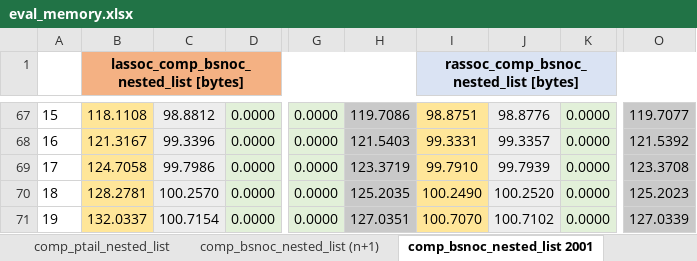
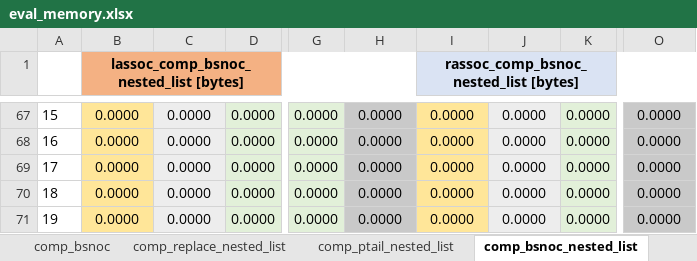
Before and after one commit to k-tsushima/pgs, an Excel workbook: result/eval_memory.xlsx, sheet comp_bsnoc_nested_list, drawn as a sheet; only a part is shown, gaps mark what is left out; values as stored, in another font and other column widths than the file's, no borders; the diff covers the shown part only; the diff names each change by its address in the sheet, - before the commit and + after, or states it on an @@ line.

```diff
--- a/result/eval_memory.xlsx (sheet comp_bsnoc_nested_list)
+++ b/result/eval_memory.xlsx (sheet comp_bsnoc_nested_list)
-sheet tab: comp_bsnoc_nested_list 2001
+sheet tab: comp_bsnoc_nested_list
-sheet tab: comp_bsnoc_nested_list (n+1)
-B67: 118.1108
+B67: 0.0000
-C67: 98.8812
+C67: 0.0000
-H67: 119.7086
+H67: 0.0000
-I67: 98.8751
+I67: 0.0000
-J67: 98.8776
+J67: 0.0000
-O67: 119.7077
+O67: 0.0000
-B68: 121.3167
+B68: 0.0000
-C68: 99.3396
+C68: 0.0000
-H68: 121.5403
+H68: 0.0000
-I68: 99.3331
+I68: 0.0000
-J68: 99.3357
+J68: 0.0000
-O68: 121.5392
+O68: 0.0000
-B69: 124.7058
+B69: 0.0000
-C69: 99.7986
+C69: 0.0000
-H69: 123.3719
+H69: 0.0000
-I69: 99.7910
+I69: 0.0000
-J69: 99.7939
+J69: 0.0000
-O69: 123.3708
+O69: 0.0000
-B70: 128.2781
+B70: 0.0000
-C70: 100.2570
+C70: 0.0000
-H70: 125.2035
+H70: 0.0000
-I70: 100.2490
+I70: 0.0000
-J70: 100.2520
+J70: 0.0000
-O70: 125.2023
+O70: 0.0000
-B71: 132.0337
+B71: 0.0000
-C71: 100.7154
+C71: 0.0000
-H71: 127.0351
+H71: 0.0000
-I71: 100.7070
+I71: 0.0000
-J71: 100.7102
+J71: 0.0000
-O71: 127.0339
+O71: 0.0000
```
Also changed, not shown: 30 added rows, 30 removed rows and 153 edited cells elsewhere in this sheet, result/eval_time.xlsx.
